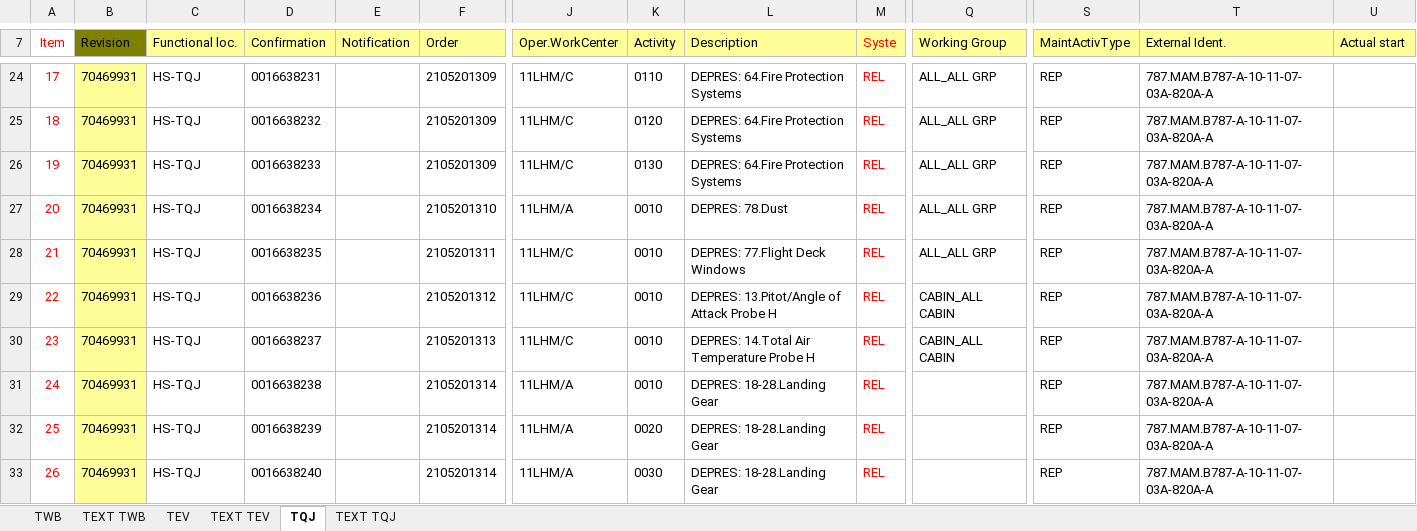
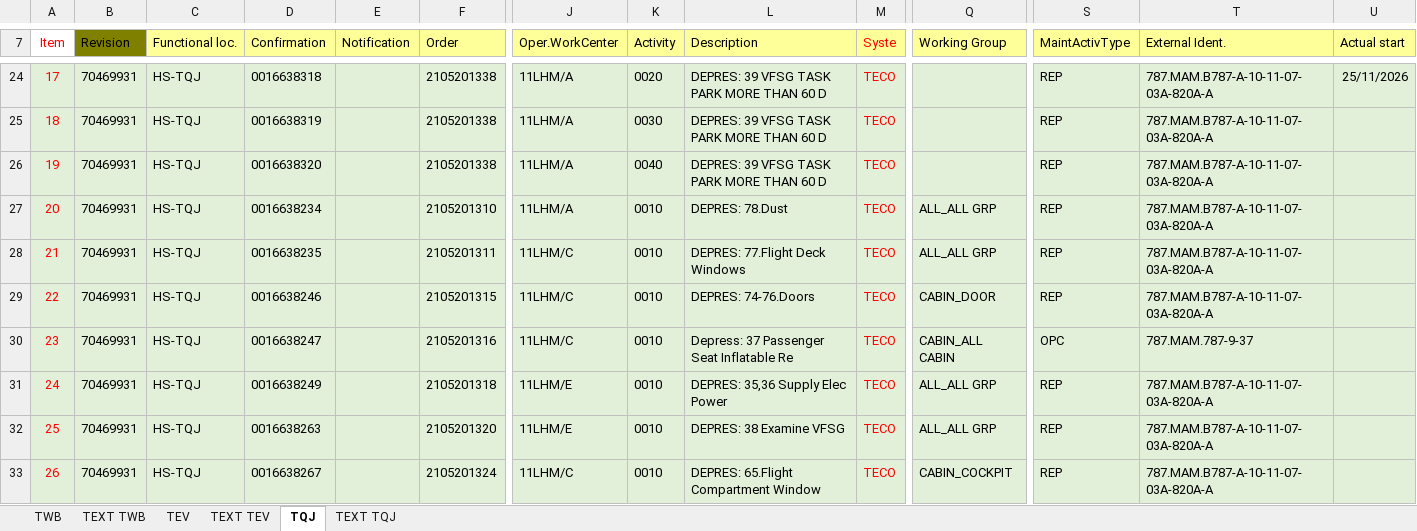
Before and after one commit to Huan289100/aircraft-maintenance-dashboard, an Excel workbook: Aircraft_Maintenance_Data.xlsx, sheet TQJ, drawn as a sheet; only a part is shown, gaps mark what is left out; values as stored, in another font and other column widths than the file's, no borders; the diff covers the shown part only; the diff names each change by its address in the sheet, - before the commit and + after, or states it on an @@ line.

```diff
--- a/Aircraft_Maintenance_Data.xlsx (sheet TQJ)
+++ b/Aircraft_Maintenance_Data.xlsx (sheet TQJ)
-A24:A33 fill: none
+A24:A33 fill: #E2F0D9
-B24:B33 fill: #FFFF99
+B24:B33 fill: #E2F0D9
-C24:U33 fill: none
+C24:U33 fill: #E2F0D9
-D24 (Confirmation): 0016638231
+D24 (Confirmation): 0016638318
-F24:F26 (Order): 2105201309
+F24:F26 (Order): 2105201338
-J24:J26 (Oper.WorkCenter): 11LHM/C
+J24:J26 (Oper.WorkCenter): 11LHM/A
-K24 (Activity): 0110
+K24 (Activity): 0020
-L24:L26 (Description): DEPRES: 64.Fire Protection Systems
+L24:L26 (Description): DEPRES: 39 VFSG TASK PARK MORE THAN 60 D
-M24:M33 (Syste): REL
+M24:M33 (Syste): TECO
-Q24:Q26 (Working Group): ALL_ALL GRP
+Q24:Q26 (Working Group): (empty)
-U24 (Actual start): (empty)
+U24 (Actual start): 25/11/2026
-D25 (Confirmation): 0016638232
+D25 (Confirmation): 0016638319
-K25 (Activity): 0120
+K25 (Activity): 0030
-D26 (Confirmation): 0016638233
+D26 (Confirmation): 0016638320
-K26 (Activity): 0130
+K26 (Activity): 0040
-D29 (Confirmation): 0016638236
+D29 (Confirmation): 0016638246
-F29 (Order): 2105201312
+F29 (Order): 2105201315
-L29 (Description): DEPRES: 13.Pitot/Angle of Attack Probe H
+L29 (Description): DEPRES: 74-76.Doors
-Q29 (Working Group): CABIN_ALL CABIN
+Q29 (Working Group): CABIN_DOOR
-D30 (Confirmation): 0016638237
+D30 (Confirmation): 0016638247
-F30 (Order): 2105201313
+F30 (Order): 2105201316
-L30 (Description): DEPRES: 14.Total Air Temperature Probe H
+L30 (Description): Depress: 37 Passenger Seat Inflatable Re
-S30 (MaintActivType): REP
+S30 (MaintActivType): OPC
-T30 (External Ident.): 787.MAM.B787-A-10-11-07-03A-820A-A
+T30 (External Ident.): 787.MAM.787-9-37
-D31 (Confirmation): 0016638238
+D31 (Confirmation): 0016638249
-F31 (Order): 2105201314
+F31 (Order): 2105201318
-J31:J32 (Oper.WorkCenter): 11LHM/A
+J31:J32 (Oper.WorkCenter): 11LHM/E
-L31 (Description): DEPRES: 18-28.Landing Gear
+L31 (Description): DEPRES: 35,36 Supply Elec Power
-Q31:Q32 (Working Group): (empty)
+Q31:Q32 (Working Group): ALL_ALL GRP
-D32 (Confirmation): 0016638239
+D32 (Confirmation): 0016638263
-F32 (Order): 2105201314
+F32 (Order): 2105201320
-K32 (Activity): 0020
+K32 (Activity): 0010
-L32 (Description): DEPRES: 18-28.Landing Gear
+L32 (Description): DEPRES: 38 Examine VFSG
-D33 (Confirmation): 0016638240
+D33 (Confirmation): 0016638267
-F33 (Order): 2105201314
+F33 (Order): 2105201324
-J33 (Oper.WorkCenter): 11LHM/A
+J33 (Oper.WorkCenter): 11LHM/C
-K33 (Activity): 0030
+K33 (Activity): 0010
-L33 (Description): DEPRES: 18-28.Landing Gear
+L33 (Description): DEPRES: 65.Flight Compartment Window
-Q33 (Working Group): (empty)
+Q33 (Working Group): CABIN_COCKPIT
```
Also changed, not shown: 838 edited cells and cell formats elsewhere in this sheet, sheet TWB, sheet TEXT TWB, sheet TEXT TQJ, sheet TEXT TEV, formulas that keep their value, charts or pictures.
